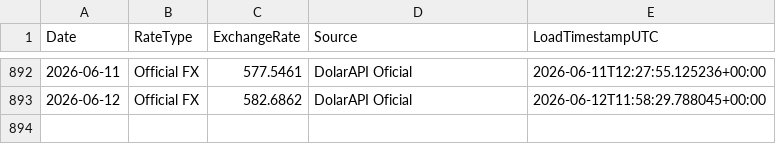
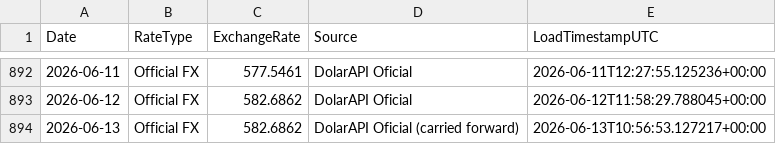
Before and after one commit to phenriquez-pepve/fx_rate_tracker, a CSV file: data/fx_official_ves_usd_history.csv, drawn as a sheet; only a part is shown, gaps mark what is left out; the diff names each change by its address in the sheet, - before the commit and + after, or states it on an @@ line.

```diff
--- a/data/fx_official_ves_usd_history.csv
+++ b/data/fx_official_ves_usd_history.csv
+row 894: 2026-06-13 | Official FX | 582.6862 | DolarAPI Oficial (carried forward) | 2026-06-13T10:56:53.127217+00:00
```
